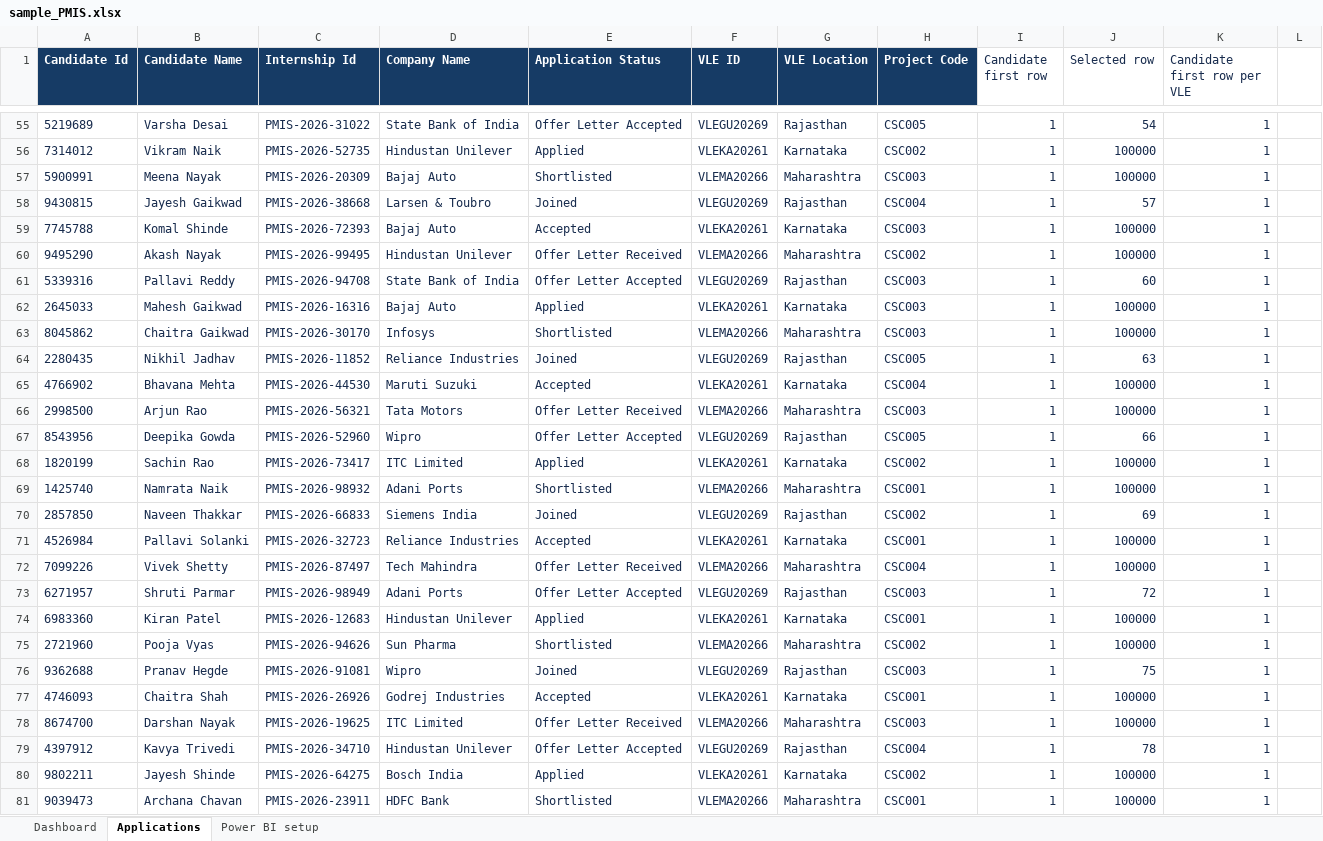
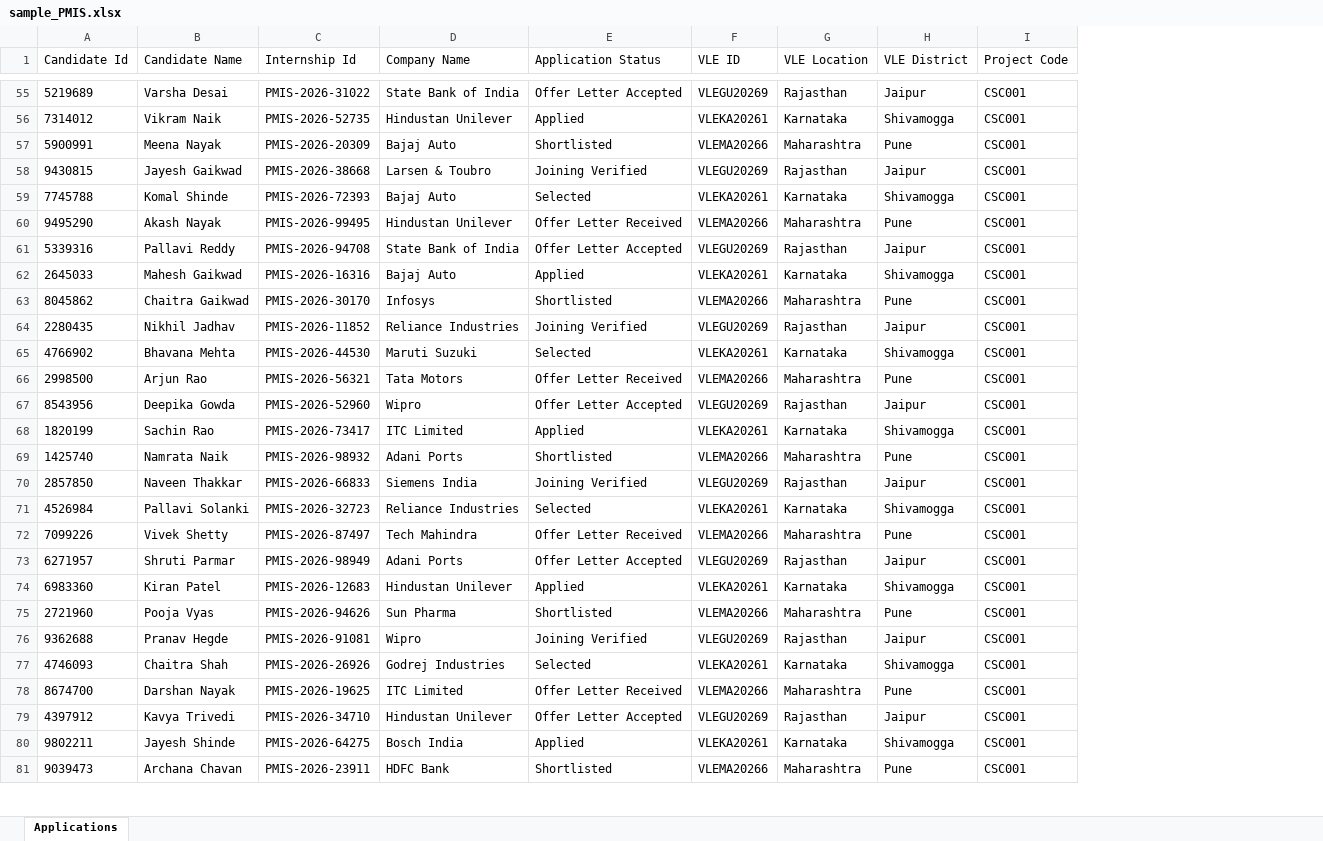
Before and after one commit to BytesofSurajm/pmis-vle-app, an Excel workbook: data/sample_PMIS.xlsx, sheet Applications, drawn as a sheet; only a part is shown, gaps mark what is left out; values as stored, in another font and other column widths than the file's, no borders; table styles not drawn; removed rows and columns are numbered as before the commit, all else as after; the diff covers the shown part only; the diff names each change by its address in the sheet, - before the commit and + after, or states it on an @@ line.

```diff
--- a/data/sample_PMIS.xlsx (sheet Applications)
+++ b/data/sample_PMIS.xlsx (sheet Applications)
-sheet tab: Dashboard
-sheet tab: Power BI setup
+column H (VLE District), rows 55-81: Jaipur | Shivamogga | Pune | Jaipur | Shivamogga | Pune | Jaipur | Shivamogga | Pune | Jaipur | Shivamogga | Pune | Jaipur | Shivamogga | Pune | Jaipur | Shivamogga | Pune | Jaipur | Shivamogga | Pune | Jaipur | Shivamogga | Pune | Jaipur | Shivamogga | Pune
-column I (Candidate first row), rows 55-81: all 1
-column J (Selected row), rows 55-81: 54 | 100000 | 100000 | 57 | 100000 | 100000 | 60 | 100000 | 100000 | 63 | 100000 | 100000 | 66 | 100000 | 100000 | 69 | 100000 | 100000 | 72 | 100000 | 100000 | 75 | 100000 | 100000 | 78 | 100000 | 100000
-column K (Candidate first row per VLE), rows 55-81: all 1
-column L, empty
@@ A1:G1 fill: #163B65 → none, bold: on → off, text colour: #FFFFFF → black @@
@@ I1 fill: #163B65 → none, bold: on → off, text colour: #FFFFFF → black @@
-A55:G81 text colour: #172B4D
+A55:G81 text colour: black
-I55:I81 text colour: #172B4D
+I55:I81 text colour: black
-I55 (Project Code): CSC005
+I55 (Project Code): CSC001
-I56 (Project Code): CSC002
+I56 (Project Code): CSC001
-I57 (Project Code): CSC003
+I57 (Project Code): CSC001
-E58 (Application Status): Joined
+E58 (Application Status): Joining Verified
-I58 (Project Code): CSC004
+I58 (Project Code): CSC001
-E59 (Application Status): Accepted
+E59 (Application Status): Selected
-I59 (Project Code): CSC003
+I59 (Project Code): CSC001
-I60 (Project Code): CSC002
+I60 (Project Code): CSC001
-I61:I63 (Project Code): CSC003
+I61:I63 (Project Code): CSC001
-E64 (Application Status): Joined
+E64 (Application Status): Joining Verified
-I64 (Project Code): CSC005
+I64 (Project Code): CSC001
-E65 (Application Status): Accepted
+E65 (Application Status): Selected
-I65 (Project Code): CSC004
+I65 (Project Code): CSC001
-I66 (Project Code): CSC003
+I66 (Project Code): CSC001
-I67 (Project Code): CSC005
+I67 (Project Code): CSC001
-I68 (Project Code): CSC002
+I68 (Project Code): CSC001
-E70 (Application Status): Joined
+E70 (Application Status): Joining Verified
-I70 (Project Code): CSC002
+I70 (Project Code): CSC001
-E71 (Application Status): Accepted
+E71 (Application Status): Selected
-I72 (Project Code): CSC004
+I72 (Project Code): CSC001
-I73 (Project Code): CSC003
+I73 (Project Code): CSC001
-I75 (Project Code): CSC002
+I75 (Project Code): CSC001
-E76 (Application Status): Joined
+E76 (Application Status): Joining Verified
-I76 (Project Code): CSC003
+I76 (Project Code): CSC001
-E77 (Application Status): Accepted
+E77 (Application Status): Selected
-I78 (Project Code): CSC003
+I78 (Project Code): CSC001
-I79 (Project Code): CSC004
+I79 (Project Code): CSC001
-I80 (Project Code): CSC002
+I80 (Project Code): CSC001
```
Also changed, not shown: 31 added rows, 58 edited cells and cell formats elsewhere in this sheet, charts or pictures, 6 other files.
